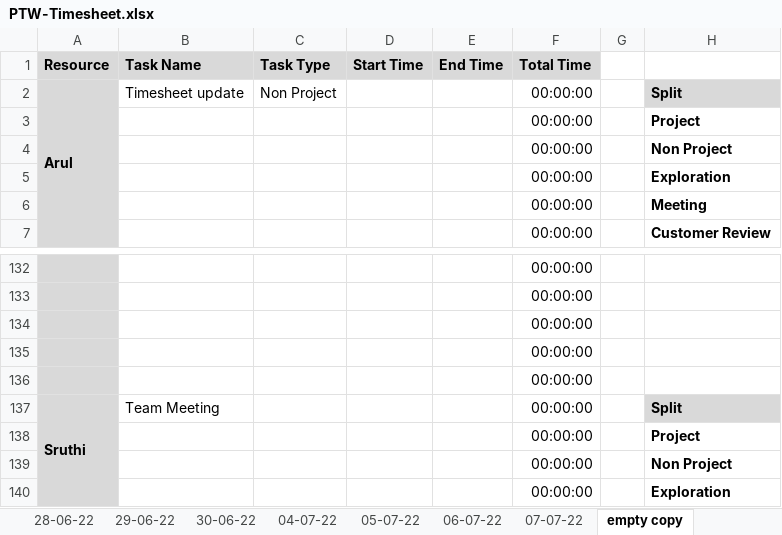
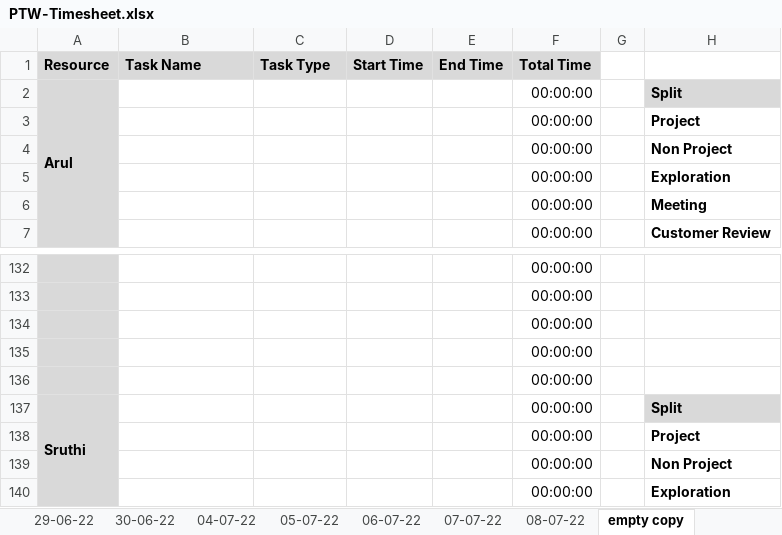
Before and after one commit to TEAM-EUPHORIA/TEAM-EUPHORIA-TMS, an Excel workbook: Process/Timesheet/PTW-Timesheet.xlsx, sheet empty copy, drawn as a sheet; only a part is shown, gaps mark what is left out; values as stored, in another font and other column widths than the file's, no borders; conditional formats not drawn; the diff names each change by its address in the sheet, - before the commit and + after, or states it on an @@ line.

Commit message:
updated time sheet

```diff
--- a/Process/Timesheet/PTW-Timesheet.xlsx (sheet empty copy)
+++ b/Process/Timesheet/PTW-Timesheet.xlsx (sheet empty copy)
+sheet tab: 08-07-22
-B2 (Task Name): Timesheet update
+B2 (Task Name): (empty)
-C2 (Task Type): Non Project
+C2 (Task Type): (empty)
-B137 (Task Name): Team Meeting
+B137 (Task Name): (empty)
```
Also changed, not shown: sheet 07-07-22, formulas that keep their value.
